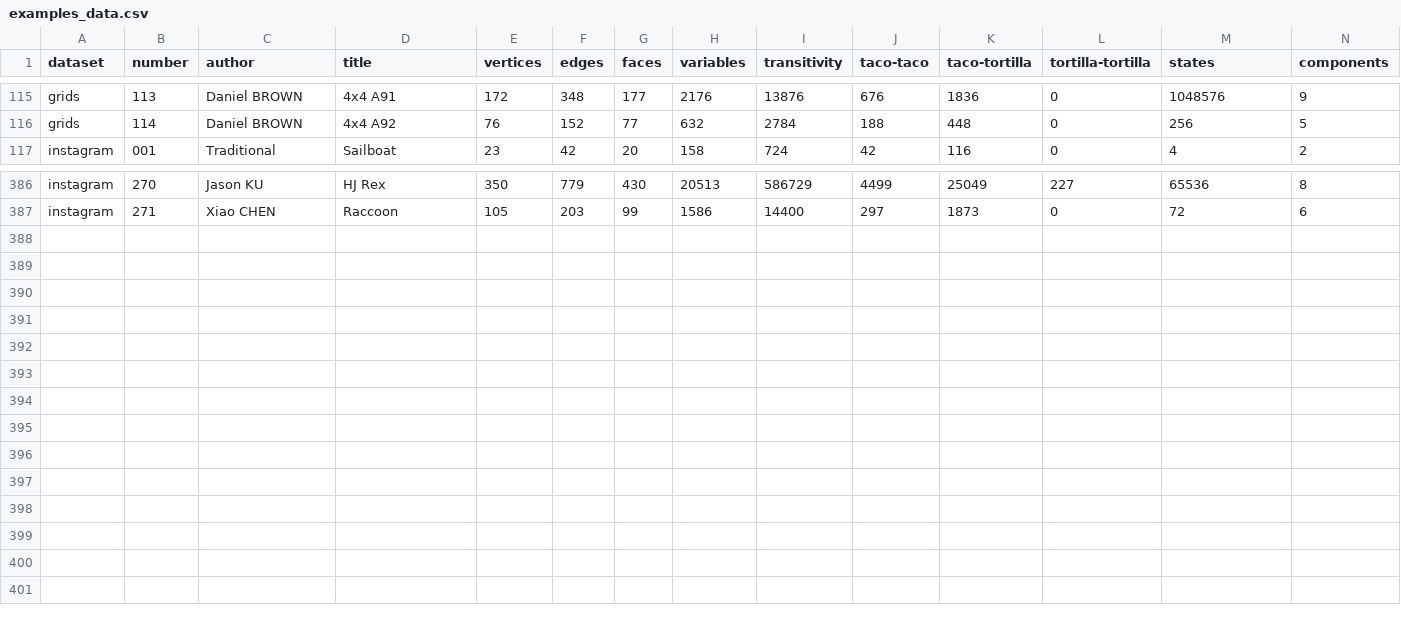
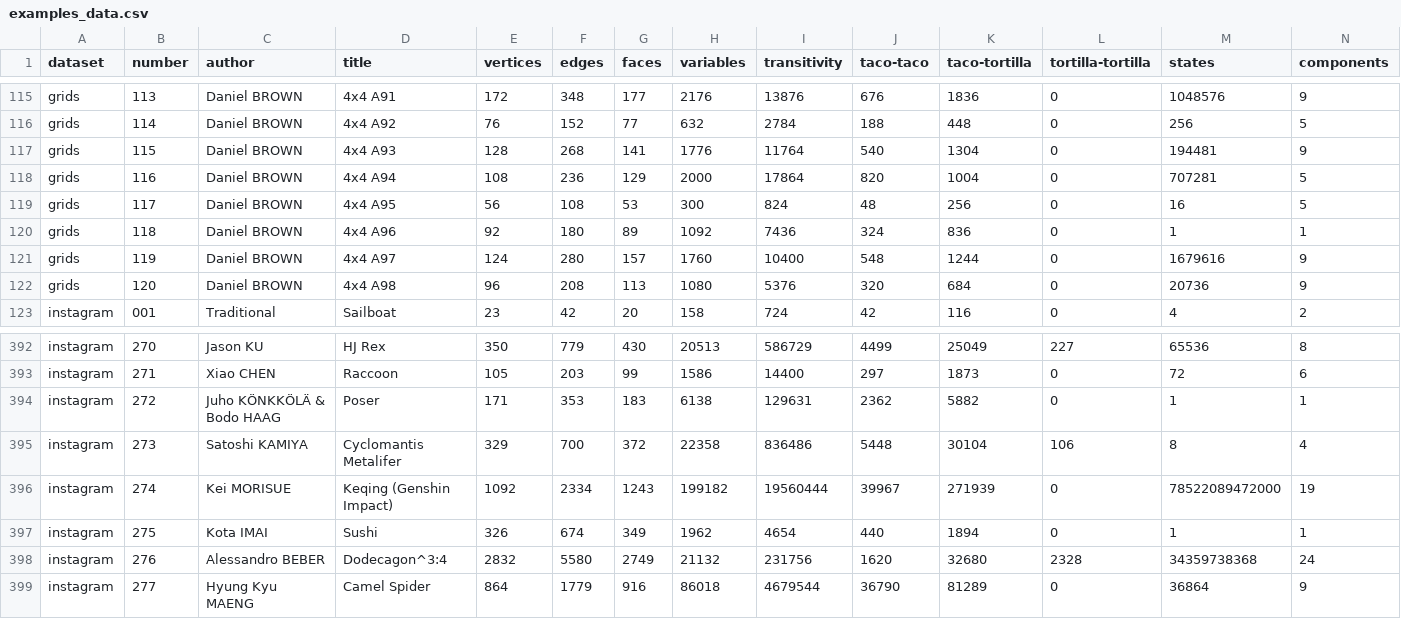
Before and after one commit to origamimagiro/flat-folder, a CSV file: examples/examples_data.csv, drawn as a sheet; only a part is shown, gaps mark what is left out; rows hold the shown columns only; the diff names each change by its address in the sheet, - before the commit and + after, or states it on an @@ line.

Commit message:
new examples

```diff
--- a/examples/examples_data.csv
+++ b/examples/examples_data.csv
+row 117: grids | 115 | Daniel BROWN | 4x4 A93 | 128 | 268 | 141 | 1776 | 11764 | 540 | 1304 | 0 | 194481 | 9
+row 118: grids | 116 | Daniel BROWN | 4x4 A94 | 108 | 236 | 129 | 2000 | 17864 | 820 | 1004 | 0 | 707281 | 5
+row 119: grids | 117 | Daniel BROWN | 4x4 A95 | 56 | 108 | 53 | 300 | 824 | 48 | 256 | 0 | 16 | 5
+row 120: grids | 118 | Daniel BROWN | 4x4 A96 | 92 | 180 | 89 | 1092 | 7436 | 324 | 836 | 0 | 1 | 1
+row 121: grids | 119 | Daniel BROWN | 4x4 A97 | 124 | 280 | 157 | 1760 | 10400 | 548 | 1244 | 0 | 1679616 | 9
+row 122: grids | 120 | Daniel BROWN | 4x4 A98 | 96 | 208 | 113 | 1080 | 5376 | 320 | 684 | 0 | 20736 | 9
+row 394: instagram | 272 | Juho KÖNKKÖLÄ & Bodo HAAG | Poser | 171 | 353 | 183 | 6138 | 129631 | 2362 | 5882 | 0 | 1 | 1
+row 395: instagram | 273 | Satoshi KAMIYA | Cyclomantis Metalifer | 329 | 700 | 372 | 22358 | 836486 | 5448 | 30104 | 106 | 8 | 4
+row 396: instagram | 274 | Kei MORISUE | Keqing (Genshin Impact) | 1092 | 2334 | 1243 | 199182 | 19560444 | 39967 | 271939 | 0 | 78522089472000 | 19
+row 397: instagram | 275 | Kota IMAI | Sushi | 326 | 674 | 349 | 1962 | 4654 | 440 | 1894 | 0 | 1 | 1
+row 398: instagram | 276 | Alessandro BEBER | Dodecagon^3:4 | 2832 | 5580 | 2749 | 21132 | 231756 | 1620 | 32680 | 2328 | 34359738368 | 24
+row 399: instagram | 277 | Hyung Kyu MAENG | Camel Spider | 864 | 1779 | 916 | 86018 | 4679544 | 36790 | 81289 | 0 | 36864 | 9
```
Also changed, not shown: 12 other files.
